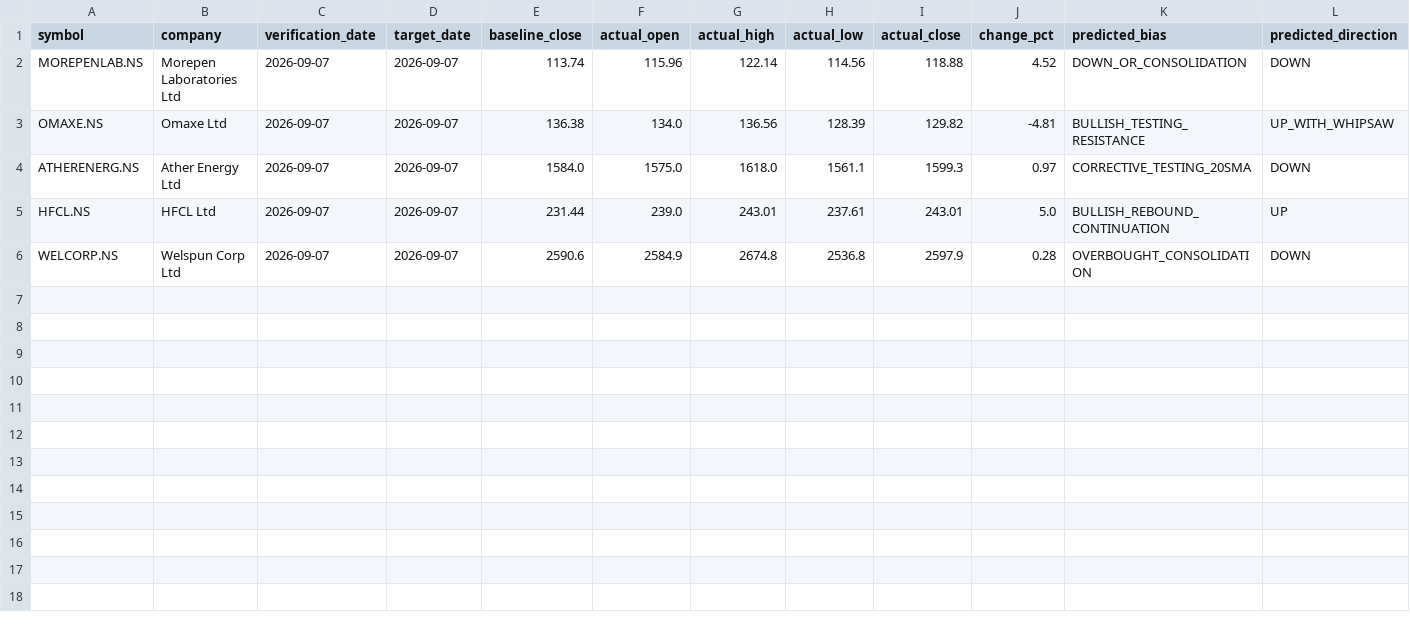
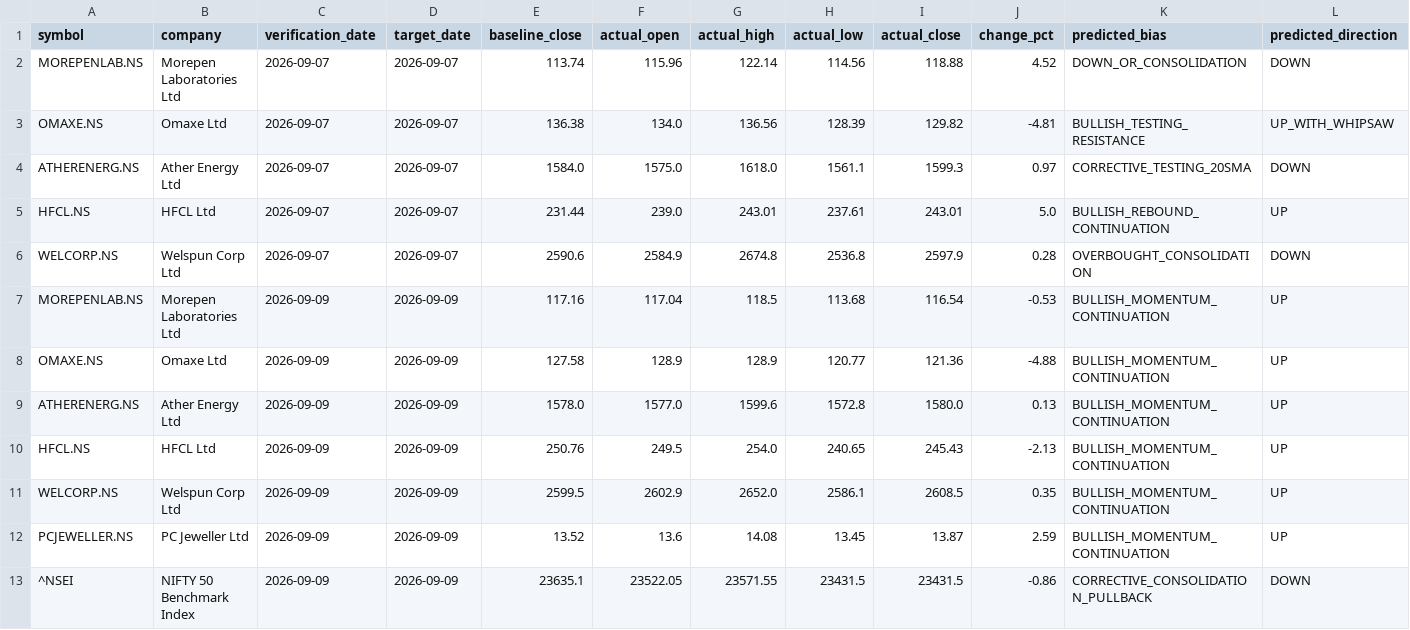
Before and after one commit to Ft-sumukh/paper-data, a CSV file: results/realtime_verification_log.csv, drawn as a sheet; only a part is shown; rows hold the shown columns only; the diff names each change by its address in the sheet, - before the commit and + after, or states it on an @@ line.

```diff
--- a/results/realtime_verification_log.csv
+++ b/results/realtime_verification_log.csv
+row 7: MOREPENLAB.NS | Morepen Laboratories Ltd | 2026-09-09 | 2026-09-09 | 117.16 | 117.04 | 118.5 | 113.68 | 116.54 | -0.53 | BULLISH_MOMENTUM_CONTINUATION | UP
+row 8: OMAXE.NS | Omaxe Ltd | 2026-09-09 | 2026-09-09 | 127.58 | 128.9 | 128.9 | 120.77 | 121.36 | -4.88 | BULLISH_MOMENTUM_CONTINUATION | UP
+row 9: ATHERENERG.NS | Ather Energy Ltd | 2026-09-09 | 2026-09-09 | 1578.0 | 1577.0 | 1599.6 | 1572.8 | 1580.0 | 0.13 | BULLISH_MOMENTUM_CONTINUATION | UP
+row 10: HFCL.NS | HFCL Ltd | 2026-09-09 | 2026-09-09 | 250.76 | 249.5 | 254.0 | 240.65 | 245.43 | -2.13 | BULLISH_MOMENTUM_CONTINUATION | UP
+row 11: WELCORP.NS | Welspun Corp Ltd | 2026-09-09 | 2026-09-09 | 2599.5 | 2602.9 | 2652.0 | 2586.1 | 2608.5 | 0.35 | BULLISH_MOMENTUM_CONTINUATION | UP
+row 12: PCJEWELLER.NS | PC Jeweller Ltd | 2026-09-09 | 2026-09-09 | 13.52 | 13.6 | 14.08 | 13.45 | 13.87 | 2.59 | BULLISH_MOMENTUM_CONTINUATION | UP
+row 13: ^NSEI | NIFTY 50 Benchmark Index | 2026-09-09 | 2026-09-09 | 23635.1 | 23522.05 | 23571.55 | 23431.5 | 23431.5 | -0.86 | CORRECTIVE_CONSOLIDATION_PULLBACK | DOWN
```
